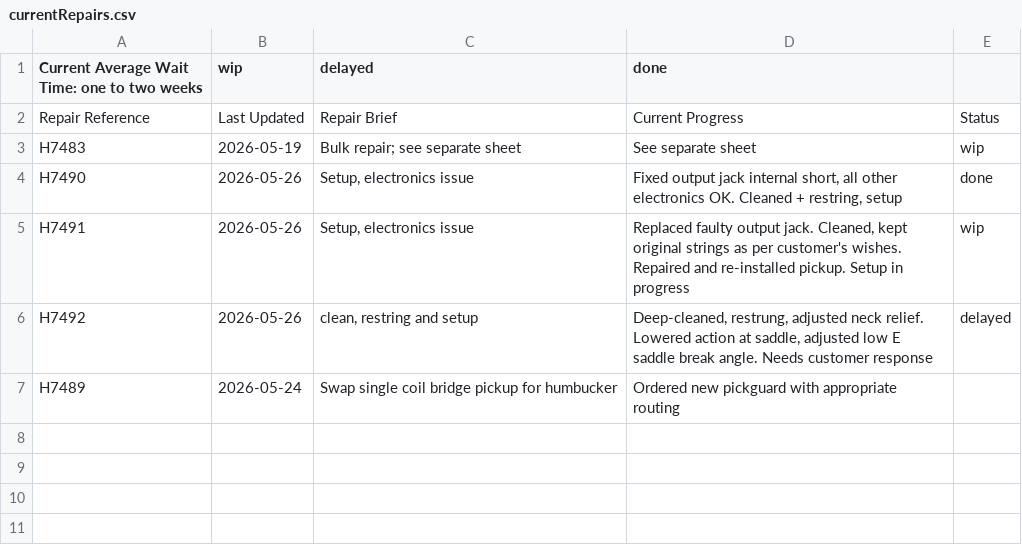
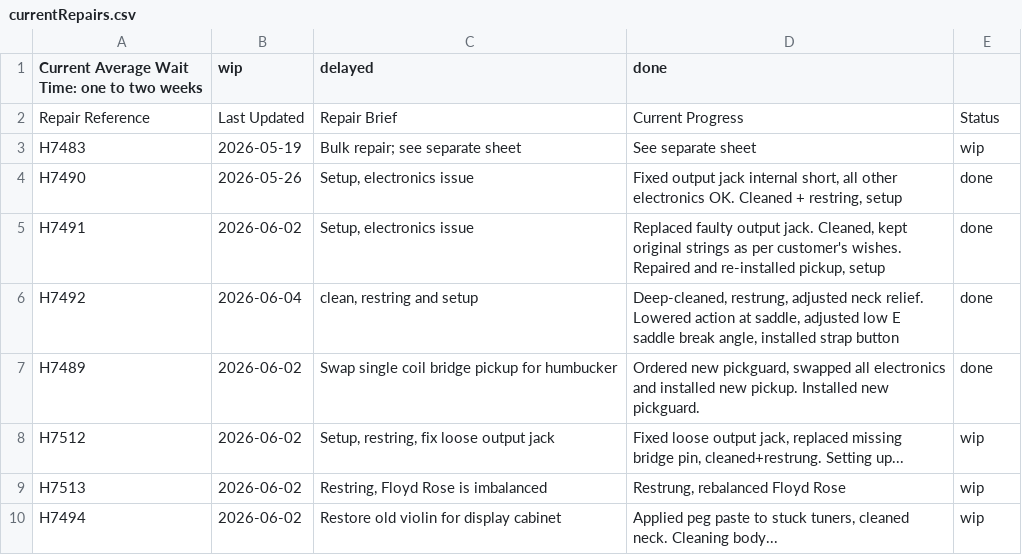
Before and after one commit to Penguinatron/Penguinatron.github.io, a CSV file: technician/currentRepairs.csv, drawn as a sheet.

```diff
--- a/technician/currentRepairs.csv
+++ b/technician/currentRepairs.csv
@@ -4,4 +4,7 @@ H7483|2026-05-19|Bulk repair; see separate sheet|See separate sheet|wip
 H7490|2026-05-26|Setup, electronics issue|Fixed output jack internal short, all other electronics OK. Cleaned + restring, setup|done
-H7491|2026-05-26|Setup, electronics issue|Replaced faulty output jack. Cleaned, kept original strings as per customer's wishes. Repaired and re-installed pickup. Setup in progress|wip
-H7492|2026-05-26|clean, restring and setup|Deep-cleaned, restrung, adjusted neck relief. Lowered action at saddle, adjusted low E saddle break angle. Needs customer response|delayed
-H7489|2026-05-24|Swap single coil bridge pickup for humbucker|Ordered new pickguard with appropriate routing|
+H7491|2026-06-02|Setup, electronics issue|Replaced faulty output jack. Cleaned, kept original strings as per customer's wishes. Repaired and re-installed pickup, setup|done
+H7492|2026-06-04|clean, restring and setup|Deep-cleaned, restrung, adjusted neck relief. Lowered action at saddle, adjusted low E saddle break angle, installed strap button|done
+H7489|2026-06-02|Swap single coil bridge pickup for humbucker|Ordered new pickguard, swapped all electronics and installed new pickup. Installed new pickguard.|done
+H7512|2026-06-02|Setup, restring, fix loose output jack|Fixed loose output jack, replaced missing bridge pin, cleaned+restrung. Setting up...|wip
+H7513|2026-06-02|Restring, Floyd Rose is imbalanced|Restrung, rebalanced Floyd Rose|wip
+H7494|2026-06-02|Restore old violin for display cabinet|Applied peg paste to stuck tuners, cleaned neck. Cleaning body...|wip
```
Also changed, not shown: 1 other file.
